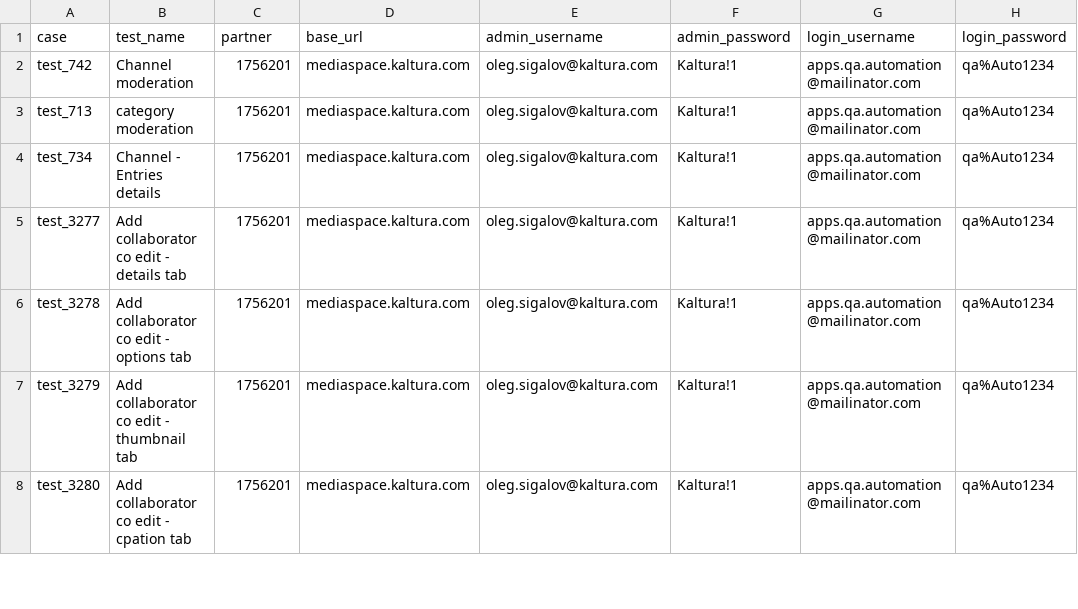
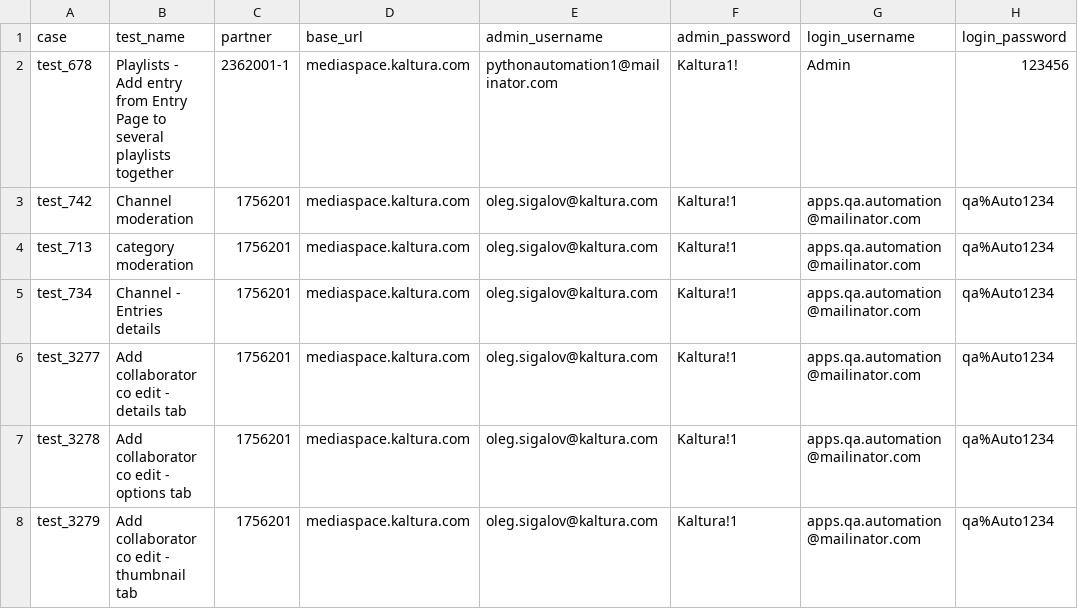
Before and after one commit to NadyaDi/kms-automation, a CSV file: web/ini/testPartnersProd.csv, drawn as a sheet; only a part is shown; the shorter side is filled out with more unchanged rows.

Commit message:
Test 678- Progress

```diff
--- a/web/ini/testPartnersProd.csv
+++ b/web/ini/testPartnersProd.csv
@@ -1,2 +1,3 @@
 case,test_name,partner,base_url,admin_username,admin_password,login_username,login_password
+test_678,Playlists - Add entry from Entry Page to several playlists together,2362001-1,mediaspace.kaltura.com,pythonautomation1@mailinator.com,Kaltura1!,Admin,123456
 test_742,Channel moderation,1756201,mediaspace.kaltura.com,oleg.sigalov@kaltura.com,Kaltura!1,apps.qa.automation@mailinator.com,qa%Auto1234
```
Also changed, not shown: web/ini/testPartnersProdNewUI.csv, 2 other files.
